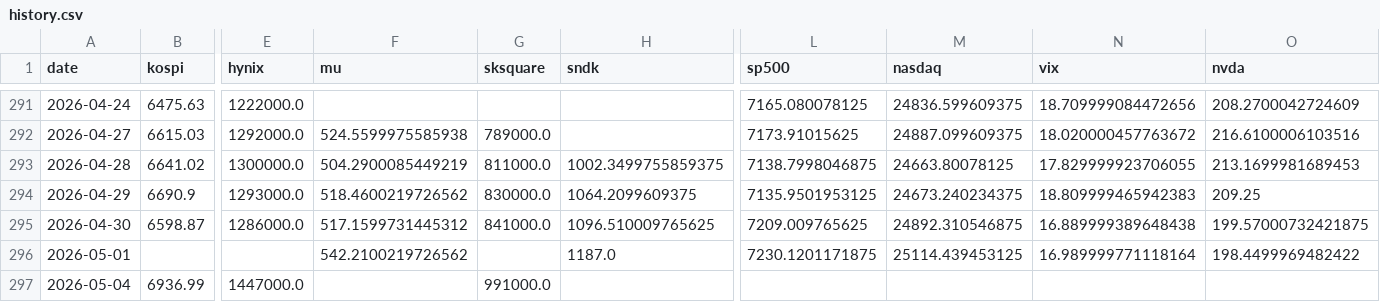
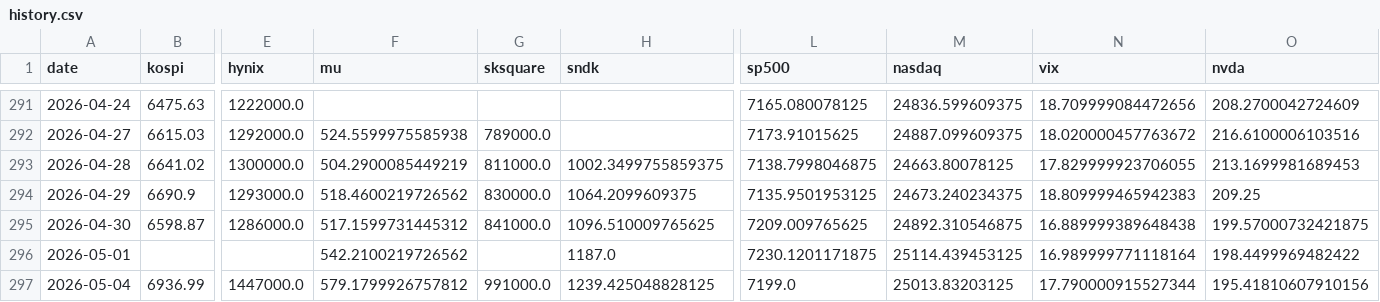
Before and after one commit to hongbumnim-commits/bittu-monitor, a CSV file: data/history.csv, drawn as a sheet; only a part is shown, gaps mark what is left out; the diff names each change by its address in the sheet, - before the commit and + after, or states it on an @@ line.

```diff
--- a/data/history.csv
+++ b/data/history.csv
-F297 (mu): (empty)
+F297 (mu): 579.1799926757812
-H297 (sndk): (empty)
+H297 (sndk): 1239.425048828125
-L297 (sp500): (empty)
+L297 (sp500): 7199.0
-M297 (nasdaq): (empty)
+M297 (nasdaq): 25013.83203125
-N297 (vix): (empty)
+N297 (vix): 17.790000915527344
-O297 (nvda): (empty)
+O297 (nvda): 195.41810607910156
```
Also changed, not shown: 1 other file.
